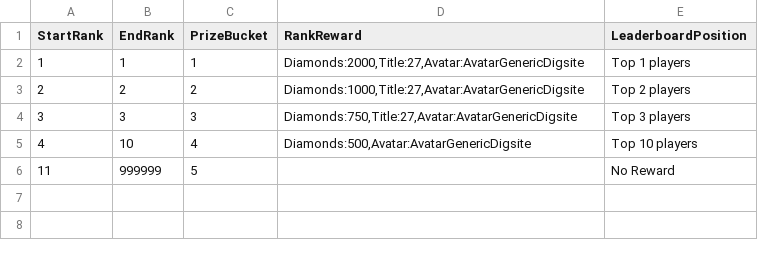
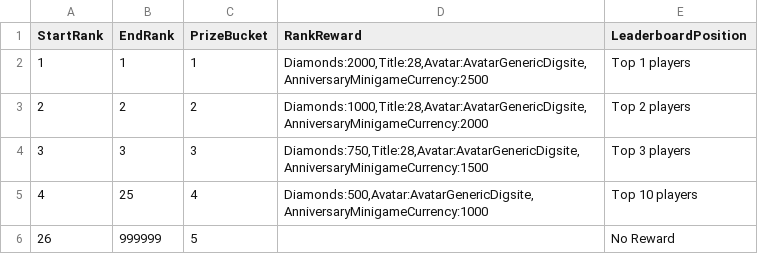
Before and after one commit to rawrzcookie/TT2_CSV, a CSV file: csv/MinigameDigsiteRewardInfo.csv, drawn as a sheet.

```diff
--- a/csv/MinigameDigsiteRewardInfo.csv
+++ b/csv/MinigameDigsiteRewardInfo.csv
@@ -1,6 +1,6 @@
 StartRank,EndRank,PrizeBucket,RankReward,LeaderboardPosition
-1,1,1,"Diamonds:2000,Title:27,Avatar:AvatarGenericDigsite",Top 1 players
-2,2,2,"Diamonds:1000,Title:27,Avatar:AvatarGenericDigsite",Top 2 players
-3,3,3,"Diamonds:750,Title:27,Avatar:AvatarGenericDigsite",Top 3 players
-4,10,4,"Diamonds:500,Avatar:AvatarGenericDigsite",Top 10 players
-11,999999,5,,No Reward
+1,1,1,"Diamonds:2000,Title:28,Avatar:AvatarGenericDigsite,AnniversaryMinigameCurrency:2500",Top 1 players
+2,2,2,"Diamonds:1000,Title:28,Avatar:AvatarGenericDigsite,AnniversaryMinigameCurrency:2000",Top 2 players
+3,3,3,"Diamonds:750,Title:28,Avatar:AvatarGenericDigsite,AnniversaryMinigameCurrency:1500",Top 3 players
+4,25,4,"Diamonds:500,Avatar:AvatarGenericDigsite,AnniversaryMinigameCurrency:1000",Top 10 players
+26,999999,5,,No Reward
```
Also changed, not shown: csv/BonusRewardChanceInfo.csv, 1 other file.
